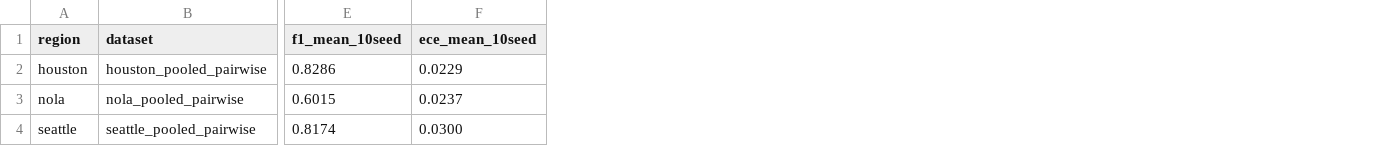
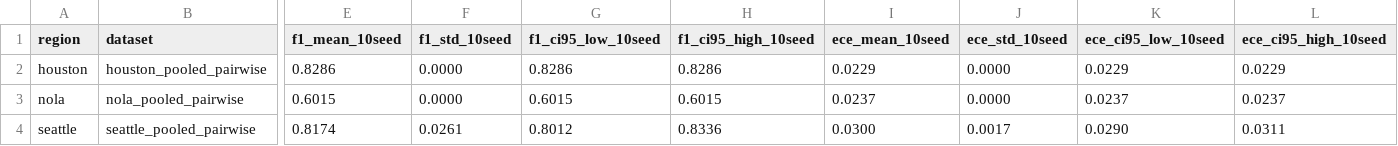
Before and after one commit to seoki0804/ais-risk-research, a CSV file: docs/manuscript/v0.2_2026-04-09/recommended_models_summary.csv, drawn as a sheet; only a part is shown, gaps mark what is left out; the diff names each change by its address in the sheet, - before the commit and + after, or states it on an @@ line.

Commit message:
feat: strengthen manuscript methods uncertainty and ablation

```diff
--- a/docs/manuscript/v0.2_2026-04-09/recommended_models_summary.csv
+++ b/docs/manuscript/v0.2_2026-04-09/recommended_models_summary.csv
+column F (f1_std_10seed), rows 2-4: 0.0000 | 0.0000 | 0.0261
+column G (f1_ci95_low_10seed), rows 2-4: 0.8286 | 0.6015 | 0.8012
+column H (f1_ci95_high_10seed), rows 2-4: 0.8286 | 0.6015 | 0.8336
+column J (ece_std_10seed), rows 2-4: 0.0000 | 0.0000 | 0.0017
+column K (ece_ci95_low_10seed), rows 2-4: 0.0229 | 0.0237 | 0.0290
+column L (ece_ci95_high_10seed), rows 2-4: 0.0229 | 0.0237 | 0.0311
```
Also changed, not shown: docs/manuscript/v0.2_2026-04-09/transfer_core_summary.csv, 10 other files.
